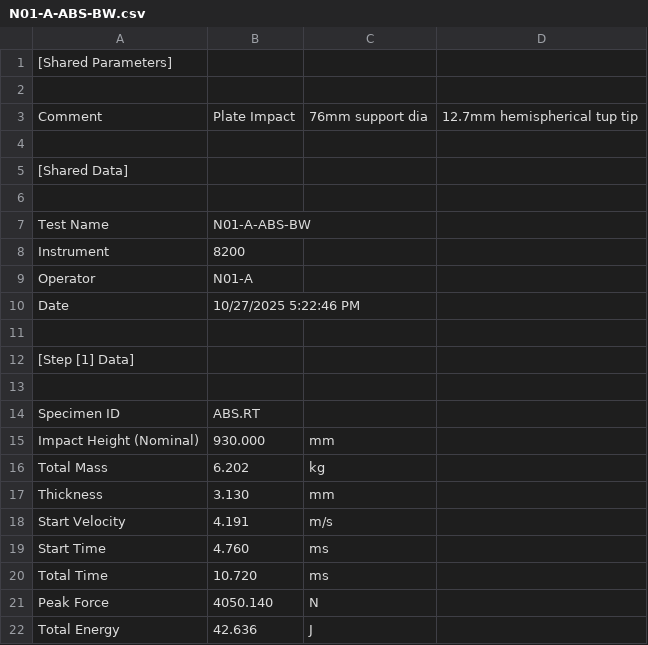
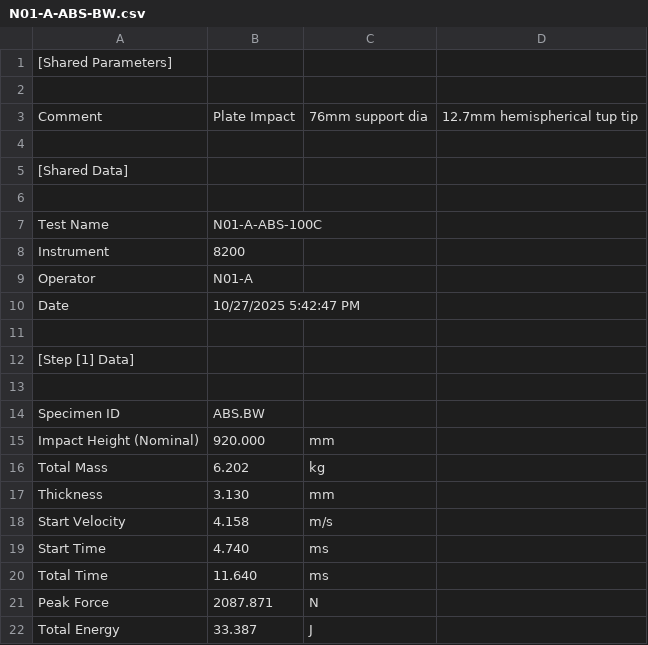
Before and after one commit to osanstrong/npre432-lab1, a CSV file: L6D/N01-A-ABS-BW.csv, drawn as a sheet.

```diff
--- a/L6D/N01-A-ABS-BW.csv
+++ b/L6D/N01-A-ABS-BW.csv
@@ -6,6 +6,6 @@ Comment,Plate Impact, 76mm support dia, 12.7mm hemispherical tup tip,
 
-Test Name,N01-A-ABS-BW,
+Test Name,N01-A-ABS-100C,
 Instrument,8200,
 Operator,N01-A,
-Date,10/27/2025 5:22:46 PM,
+Date,10/27/2025 5:42:47 PM,
 
@@ -13,10 +13,10 @@ Date,10/27/2025 5:22:46 PM,
 
-Specimen ID,ABS.RT,
-Impact Height (Nominal),930.000,mm
+Specimen ID,ABS.BW,
+Impact Height (Nominal),920.000,mm
 Total Mass,6.202,kg
 Thickness,3.130,mm
-Start Velocity,4.191,m/s
-Start Time,4.760,ms
-Total Time,10.720,ms
-Peak Force,4050.140,N
-Total Energy,42.636,J
+Start Velocity,4.158,m/s
+Start Time,4.740,ms
+Total Time,11.640,ms
+Peak Force,2087.871,N
+Total Energy,33.387,J
```
Also changed, not shown: L6D/N01-A-ABS-BW_1_Spec_1_Ch_1.csv, 4 other files.
